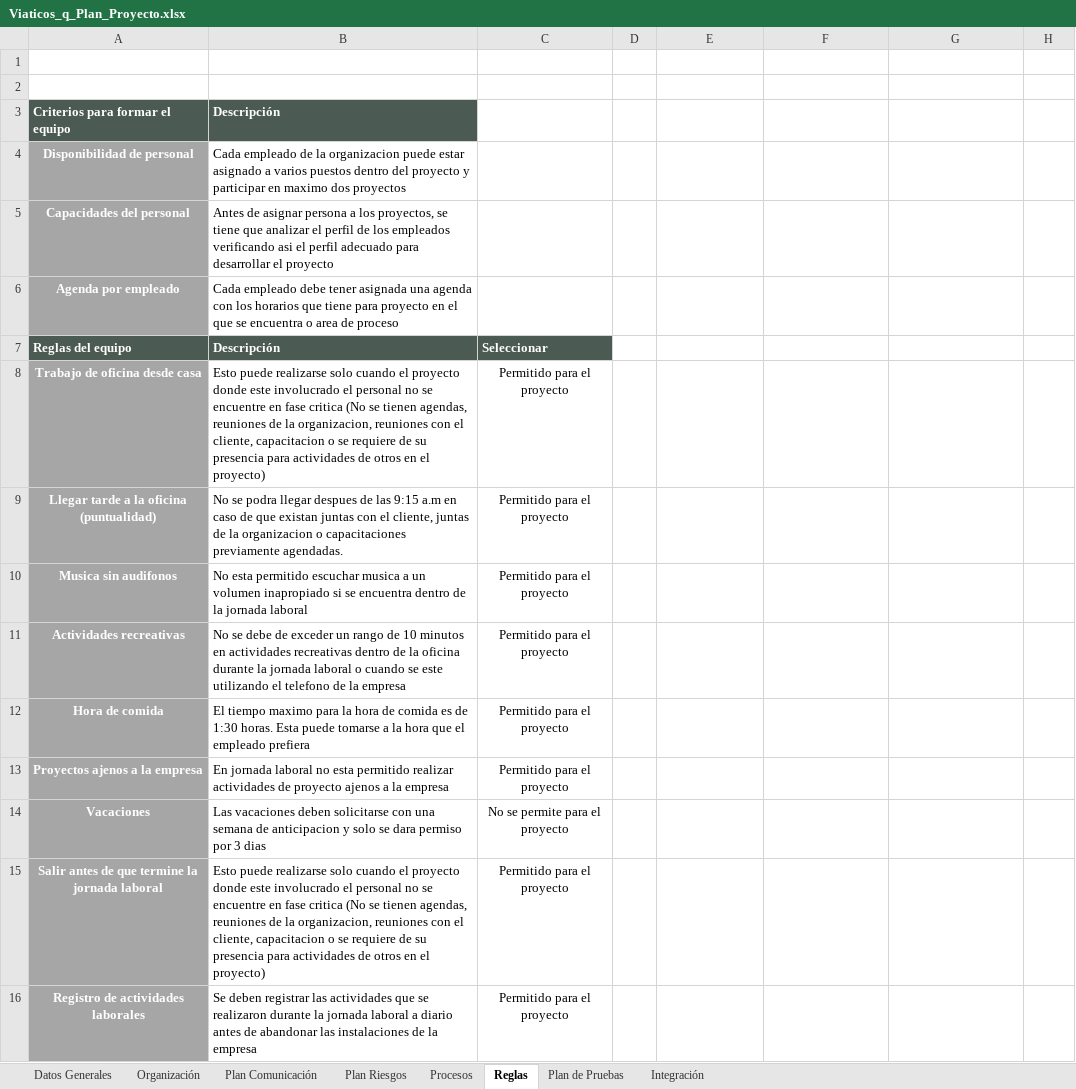
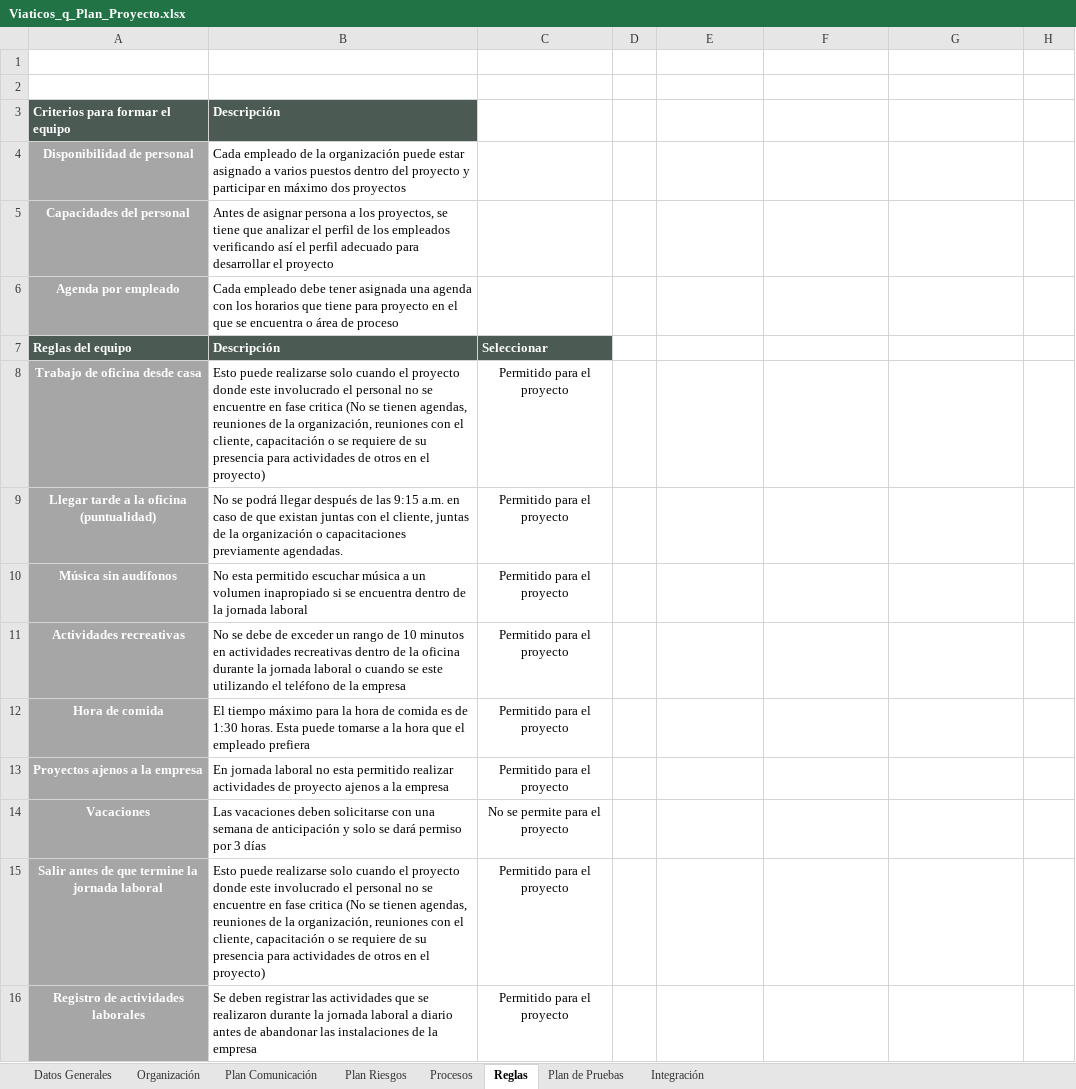
Before and after one commit to CharlsG/IWM, an Excel workbook: Proyectos/Activos/Viaticos_q/2. Estimacion y planeacion/2. Plantillas planeacion/Viaticos_q_Plan_Proyecto.xlsx, sheet Reglas, drawn as a sheet; values as stored, in another font and other column widths than the file's, no borders; the diff names each change by its address in the sheet, - before the commit and + after, or states it on an @@ line.

```diff
--- a/Proyectos/Activos/Viaticos_q/2. Estimacion y planeacion/2. Plantillas planeacion/Viaticos_q_Plan_Proyecto.xlsx (sheet Reglas)
+++ b/Proyectos/Activos/Viaticos_q/2. Estimacion y planeacion/2. Plantillas planeacion/Viaticos_q_Plan_Proyecto.xlsx (sheet Reglas)
-B4: …de la organizacion puede estar asignado a varios puestos dentro del proyecto y participar en maximo dos proyectos
+B4: …de la organización puede estar asignado a varios puestos dentro del proyecto y participar en máximo dos proyectos
-B5: …empleados verificando asi el perfil…
+B5: …empleados verificando así el perfil…
-B6: …encuentra o area de proceso
+B6: …encuentra o área de proceso
-B8: …de la organizacion, reuniones con el cliente, capacitacion o se…
+B8: …de la organización, reuniones con el cliente, capacitación o se…
-B9: No se podra llegar despues de las 9:15 a.m en caso de que existan juntas con el cliente, juntas de la organizacion o capacitaciones…
+B9: No se podrá llegar después de las 9:15 a.m. en caso de que existan juntas con el cliente, juntas de la organización o capacitaciones…
-A10: Musica sin audifonos
+A10: Música sin audífonos
-B10: …permitido escuchar musica a un…
+B10: …permitido escuchar música a un…
-B11: …utilizando el telefono de la…
+B11: …utilizando el teléfono de la…
-B12: El tiempo maximo para la…
+B12: El tiempo máximo para la…
-B14: …semana de anticipacion y solo se dara permiso por 3 dias
+B14: …semana de anticipación y solo se dará permiso por 3 días
-B15: …de la organizacion, reuniones con el cliente, capacitacion o se…
+B15: …de la organización, reuniones con el cliente, capacitación o se…
```
Also changed, not shown: sheet Plan Riesgos, sheet Organización, sheet Plan Comunicación, sheet Datos Generales, sheet Procesos, sheet Plan de Pruebas, 1 more sheet.
